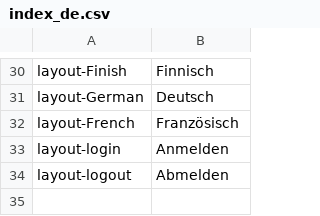
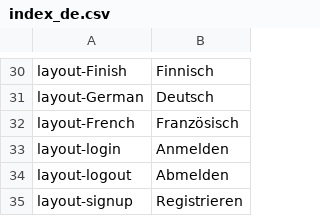
Before and after one commit to massidea/site, a CSV file: application/languages/index_de.csv, drawn as a sheet; only a part is shown, gaps mark what is left out; the diff names each change by its address in the sheet, - before the commit and + after, or states it on an @@ line.

Commit message:
003 User Interface Language Selection Startseite übersetzen - en und de

```diff
--- a/application/languages/index_de.csv
+++ b/application/languages/index_de.csv
+row 35: layout-signup | Registrieren
```
Also changed, not shown: application/languages/index_en.csv, 3 other files.
